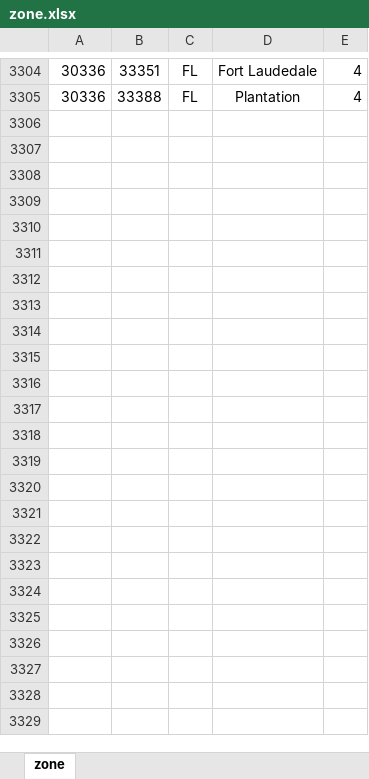
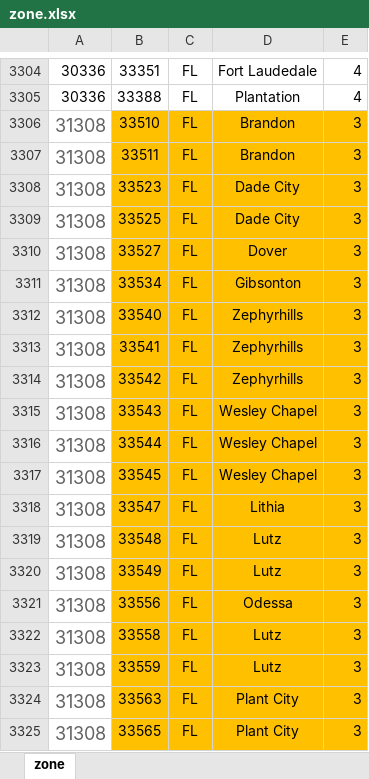
Before and after one commit to Great-MissG/fimile_bill, an Excel workbook: zone.xlsx, sheet zone, drawn as a sheet; only a part is shown, gaps mark what is left out; values as stored, in another font and other column widths than the file's, no borders; the diff covers the shown part only; the diff names each change by its address in the sheet, - before the commit and + after, or states it on an @@ line.

Commit message:
Add files via upload

```diff
--- a/zone.xlsx (sheet zone)
+++ b/zone.xlsx (sheet zone)
+row 3306: 31308 | 33510 | FL | Brandon | 3
+row 3307: 31308 | 33511 | FL | Brandon | 3
+row 3308: 31308 | 33523 | FL | Dade City | 3
+row 3309: 31308 | 33525 | FL | Dade City | 3
+row 3310: 31308 | 33527 | FL | Dover | 3
+row 3311: 31308 | 33534 | FL | Gibsonton | 3
+row 3312: 31308 | 33540 | FL | Zephyrhills | 3
+row 3313: 31308 | 33541 | FL | Zephyrhills | 3
+row 3314: 31308 | 33542 | FL | Zephyrhills | 3
+row 3315: 31308 | 33543 | FL | Wesley Chapel | 3
+row 3316: 31308 | 33544 | FL | Wesley Chapel | 3
+row 3317: 31308 | 33545 | FL | Wesley Chapel | 3
+row 3318: 31308 | 33547 | FL | Lithia | 3
+row 3319: 31308 | 33548 | FL | Lutz | 3
+row 3320: 31308 | 33549 | FL | Lutz | 3
+row 3321: 31308 | 33556 | FL | Odessa | 3
+row 3322: 31308 | 33558 | FL | Lutz | 3
+row 3323: 31308 | 33559 | FL | Lutz | 3
+row 3324: 31308 | 33563 | FL | Plant City | 3
+row 3325: 31308 | 33565 | FL | Plant City | 3
```
Also changed, not shown: 192 added rows elsewhere in this sheet.
